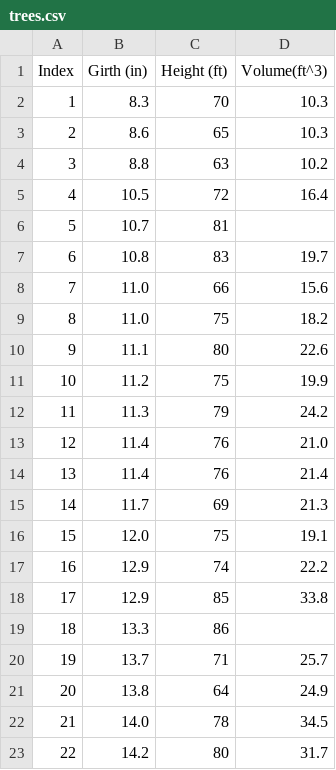
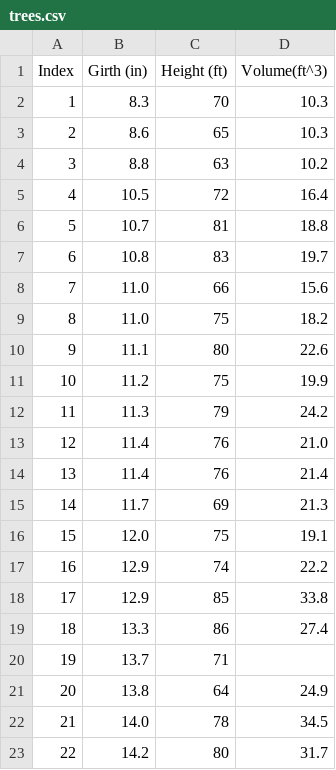
Before and after one commit to Koroh63/DataMiningProject, a CSV file: assets/trees.csv, drawn as a sheet; only a part is shown.

```diff
--- a/assets/trees.csv
+++ b/assets/trees.csv
@@ -5,3 +5,3 @@
  4,  10.5,     72,   16.4
- 5,  10.7,     81
+ 5,  10.7,     81,   18.8
  6,  10.8,     83,   19.7
@@ -18,4 +18,4 @@
 17,  12.9,     85,   33.8
-18,  13.3,     86,
-19,  13.7,     71,   25.7
+18,  13.3,     86,   27.4
+19,  13.7,     71
 20,  13.8,     64,   24.9
```
Also changed, not shown: 4 other files.
